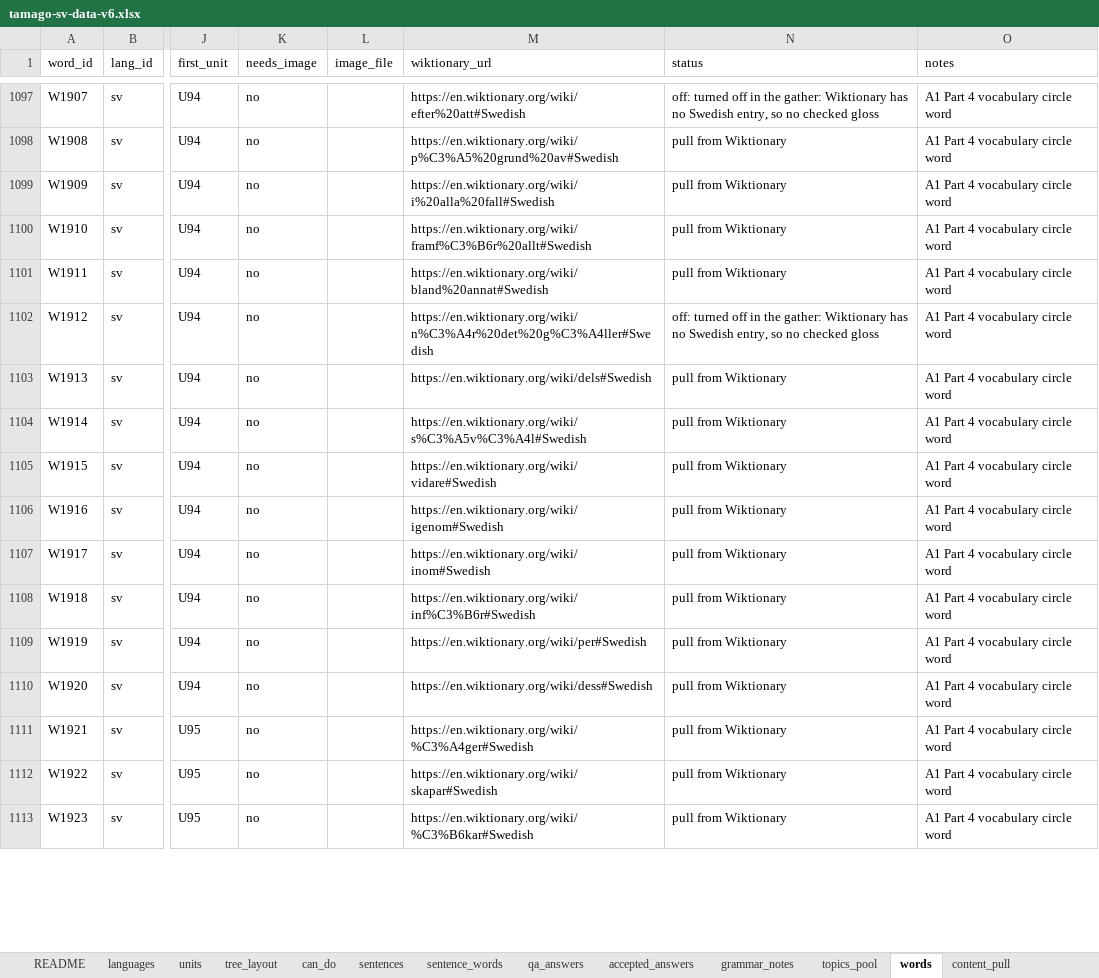
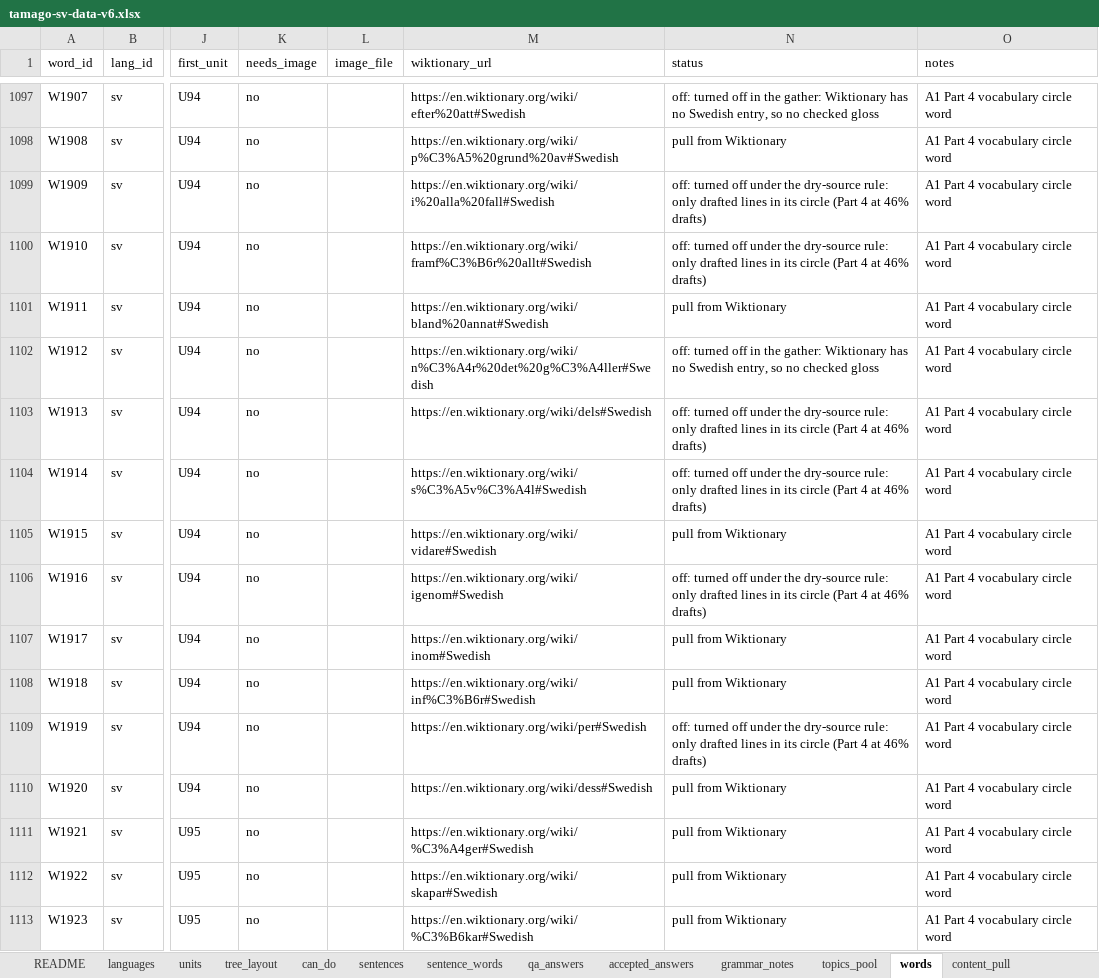
Before and after one commit to dgbenner/tamago, an Excel workbook: _source/tamago-sv-data-v6.xlsx, sheet words, drawn as a sheet; only a part is shown, gaps mark what is left out; values as stored, in another font and other column widths than the file's, no borders; the diff covers the shown part only; the diff names each change by its address in the sheet, - before the commit and + after, or states it on an @@ line.

```diff
--- a/_source/tamago-sv-data-v6.xlsx (sheet words)
+++ b/_source/tamago-sv-data-v6.xlsx (sheet words)
-N1099:N1100 (status): pull from Wiktionary
+N1099:N1100 (status): off: turned off under the dry-source rule: only drafted lines in its circle (Part 4 at 46% drafts)
-N1103:N1104 (status): pull from Wiktionary
+N1103:N1104 (status): off: turned off under the dry-source rule: only drafted lines in its circle (Part 4 at 46% drafts)
-N1106 (status): pull from Wiktionary
+N1106 (status): off: turned off under the dry-source rule: only drafted lines in its circle (Part 4 at 46% drafts)
-N1109 (status): pull from Wiktionary
+N1109 (status): off: turned off under the dry-source rule: only drafted lines in its circle (Part 4 at 46% drafts)
```
Also changed, not shown: 40 edited cells elsewhere in this sheet, 8 other files.
